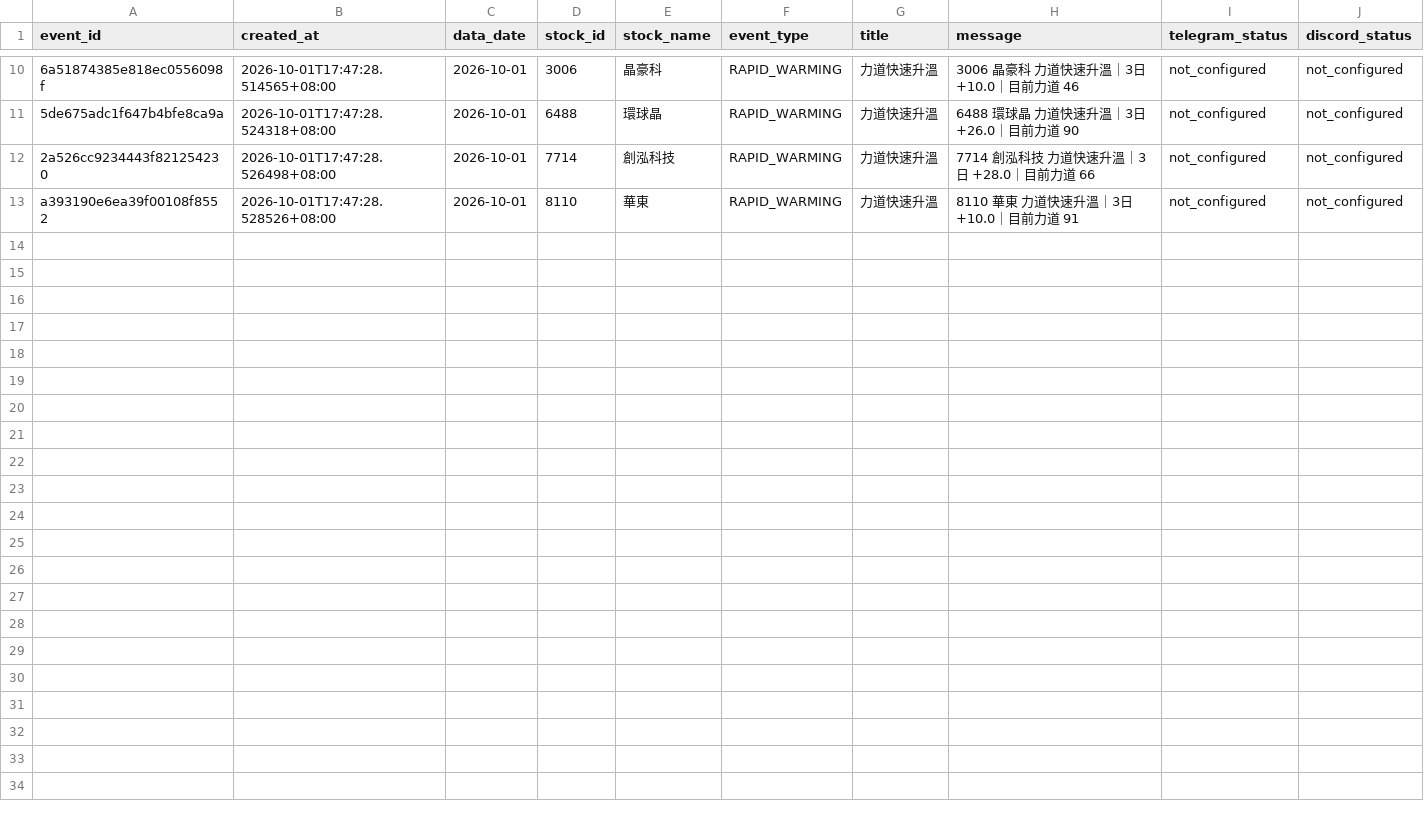
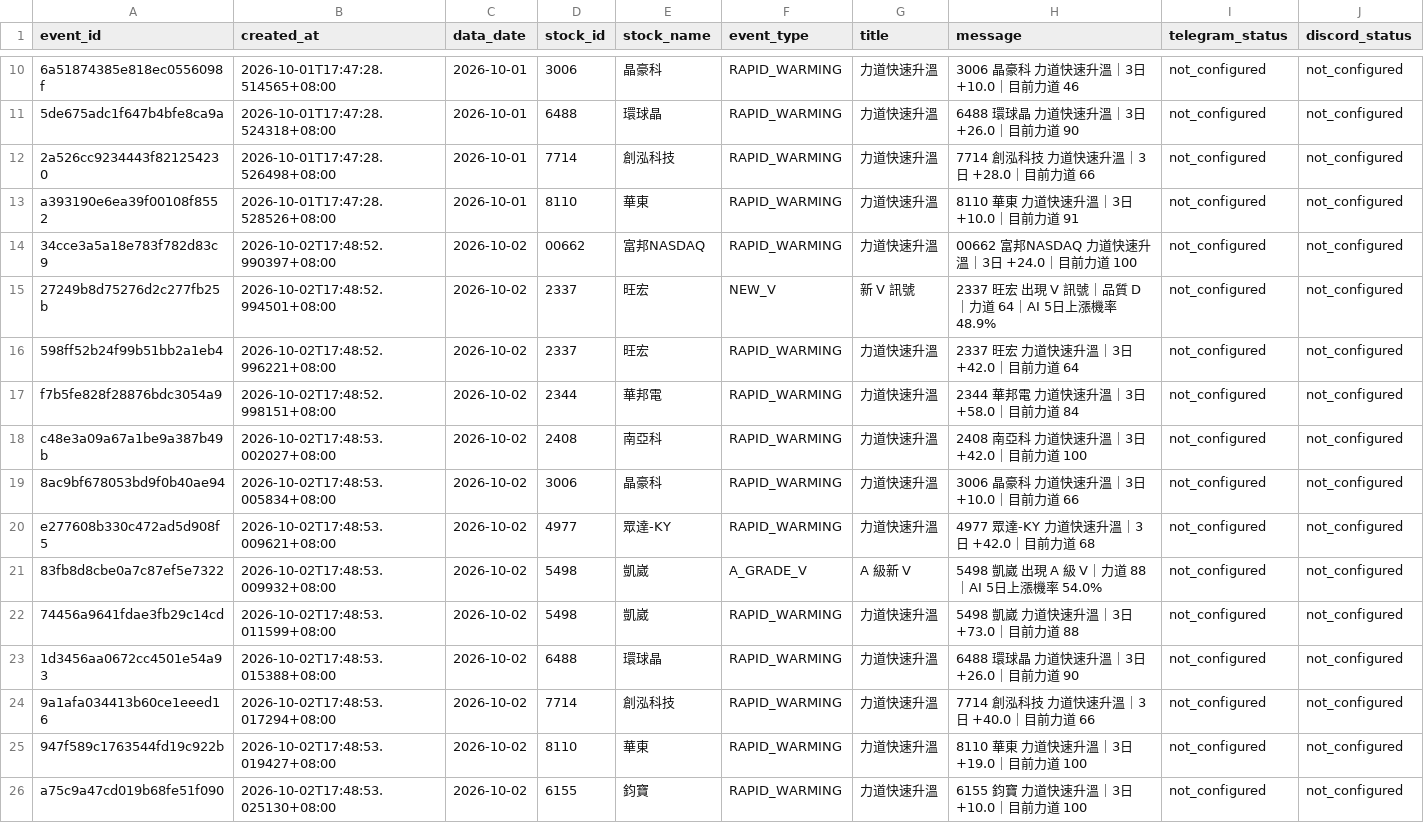
Before and after one commit to sean20040915-creator/tw-stock-ai-v1, a CSV file: data/notification_events.csv, drawn as a sheet; only a part is shown, gaps mark what is left out; the diff names each change by its address in the sheet, - before the commit and + after, or states it on an @@ line.

```diff
--- a/data/notification_events.csv
+++ b/data/notification_events.csv
+row 14: 34cce3a5a18e783f782d83c9 | 2026-10-02T17:48:52.990397+08:00 | 2026-10-02 | 00662 | 富邦NASDAQ | RAPID_WARMING | 力道快速升溫 | 00662 富邦NASDAQ 力道快速升溫｜3日 +24.0｜目前力道 100 | not_configured | not_configured
+row 15: 27249b8d75276d2c277fb25b | 2026-10-02T17:48:52.994501+08:00 | 2026-10-02 | 2337 | 旺宏 | NEW_V | 新 V 訊號 | 2337 旺宏 出現 V 訊號｜品質 D｜力道 64｜AI 5日上漲機率 48.9% | not_configured | not_configured
+row 16: 598ff52b24f99b51bb2a1eb4 | 2026-10-02T17:48:52.996221+08:00 | 2026-10-02 | 2337 | 旺宏 | RAPID_WARMING | 力道快速升溫 | 2337 旺宏 力道快速升溫｜3日 +42.0｜目前力道 64 | not_configured | not_configured
+row 17: f7b5fe828f28876bdc3054a9 | 2026-10-02T17:48:52.998151+08:00 | 2026-10-02 | 2344 | 華邦電 | RAPID_WARMING | 力道快速升溫 | 2344 華邦電 力道快速升溫｜3日 +58.0｜目前力道 84 | not_configured | not_configured
+row 18: c48e3a09a67a1be9a387b49b | 2026-10-02T17:48:53.002027+08:00 | 2026-10-02 | 2408 | 南亞科 | RAPID_WARMING | 力道快速升溫 | 2408 南亞科 力道快速升溫｜3日 +42.0｜目前力道 100 | not_configured | not_configured
+row 19: 8ac9bf678053bd9f0b40ae94 | 2026-10-02T17:48:53.005834+08:00 | 2026-10-02 | 3006 | 晶豪科 | RAPID_WARMING | 力道快速升溫 | 3006 晶豪科 力道快速升溫｜3日 +10.0｜目前力道 66 | not_configured | not_configured
+row 20: e277608b330c472ad5d908f5 | 2026-10-02T17:48:53.009621+08:00 | 2026-10-02 | 4977 | 眾達-KY | RAPID_WARMING | 力道快速升溫 | 4977 眾達-KY 力道快速升溫｜3日 +42.0｜目前力道 68 | not_configured | not_configured
+row 21: 83fb8d8cbe0a7c87ef5e7322 | 2026-10-02T17:48:53.009932+08:00 | 2026-10-02 | 5498 | 凱崴 | A_GRADE_V | A 級新 V | 5498 凱崴 出現 A 級 V｜力道 88｜AI 5日上漲機率 54.0% | not_configured | not_configured
+row 22: 74456a9641fdae3fb29c14cd | 2026-10-02T17:48:53.011599+08:00 | 2026-10-02 | 5498 | 凱崴 | RAPID_WARMING | 力道快速升溫 | 5498 凱崴 力道快速升溫｜3日 +73.0｜目前力道 88 | not_configured | not_configured
+row 23: 1d3456aa0672cc4501e54a93 | 2026-10-02T17:48:53.015388+08:00 | 2026-10-02 | 6488 | 環球晶 | RAPID_WARMING | 力道快速升溫 | 6488 環球晶 力道快速升溫｜3日 +26.0｜目前力道 90 | not_configured | not_configured
+row 24: 9a1afa034413b60ce1eeed16 | 2026-10-02T17:48:53.017294+08:00 | 2026-10-02 | 7714 | 創泓科技 | RAPID_WARMING | 力道快速升溫 | 7714 創泓科技 力道快速升溫｜3日 +40.0｜目前力道 66 | not_configured | not_configured
+row 25: 947f589c1763544fd19c922b | 2026-10-02T17:48:53.019427+08:00 | 2026-10-02 | 8110 | 華東 | RAPID_WARMING | 力道快速升溫 | 8110 華東 力道快速升溫｜3日 +19.0｜目前力道 100 | not_configured | not_configured
+row 26: a75c9a47cd019b68fe51f090 | 2026-10-02T17:48:53.025130+08:00 | 2026-10-02 | 6155 | 鈞寶 | RAPID_WARMING | 力道快速升溫 | 6155 鈞寶 力道快速升溫｜3日 +10.0｜目前力道 100 | not_configured | not_configured
```
Also changed, not shown: data/forward_signals.csv.
